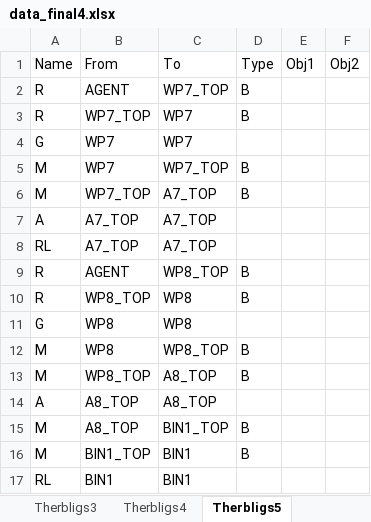
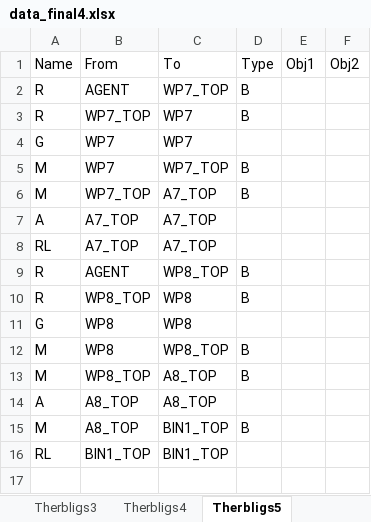
Before and after one commit to yuyulu1221/HRC_taskAlloc_w.TB_w.AR, an Excel workbook: data/data_final4.xlsx, sheet Therbligs5, drawn as a sheet; values as stored, in another font and other column widths than the file's, no borders; removed rows and columns are numbered as before the commit, all else as after; the diff names each change by its address in the sheet, - before the commit and + after, or states it on an @@ line.

```diff
--- a/data/data_final4.xlsx (sheet Therbligs5)
+++ b/data/data_final4.xlsx (sheet Therbligs5)
-row 16: M | BIN1_TOP | BIN1 | B
-B16: BIN1
+B16: BIN1_TOP
-C16: BIN1
+C16: BIN1_TOP
```
Also changed, not shown: sheet Therbligs4, sheet Therbligs1, sheet Therbligs2, sheet Therbligs3, sheet Therbligs6, sheet Therbligs7, 31 other files.
